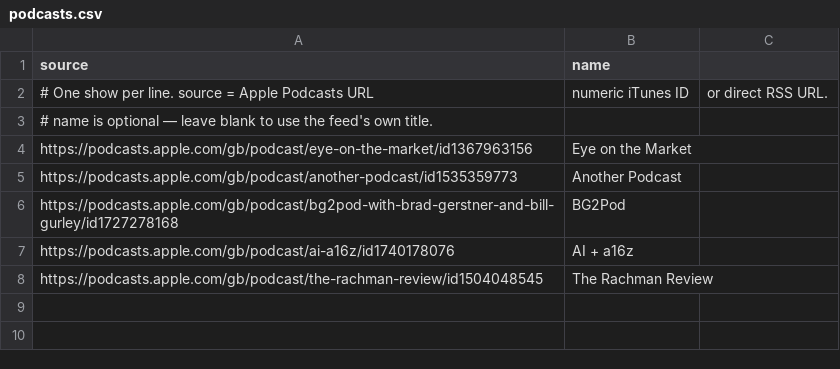
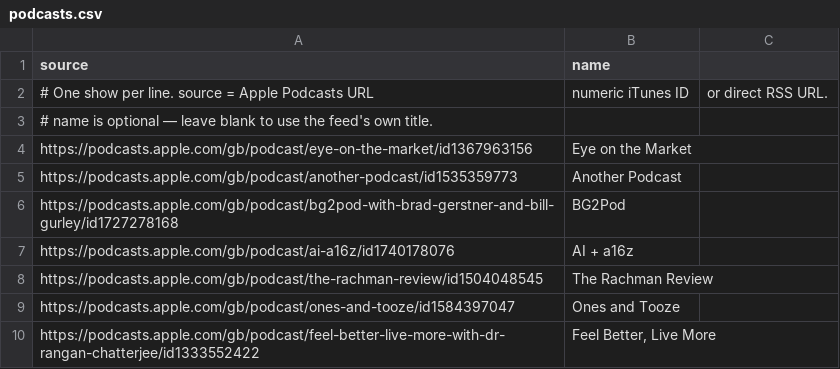
Before and after one commit to jonathanrawicz/podcast-daily-digest, a CSV file: podcasts.csv, drawn as a sheet.

```diff
--- a/podcasts.csv
+++ b/podcasts.csv
@@ -8 +8,3 @@ https://podcasts.apple.com/gb/podcast/ai-a16z/id1740178076,AI + a16z
 https://podcasts.apple.com/gb/podcast/the-rachman-review/id1504048545,The Rachman Review
+https://podcasts.apple.com/gb/podcast/ones-and-tooze/id1584397047,Ones and Tooze
+https://podcasts.apple.com/gb/podcast/feel-better-live-more-with-dr-rangan-chatterjee/id1333552422,"Feel Better, Live More"
```
